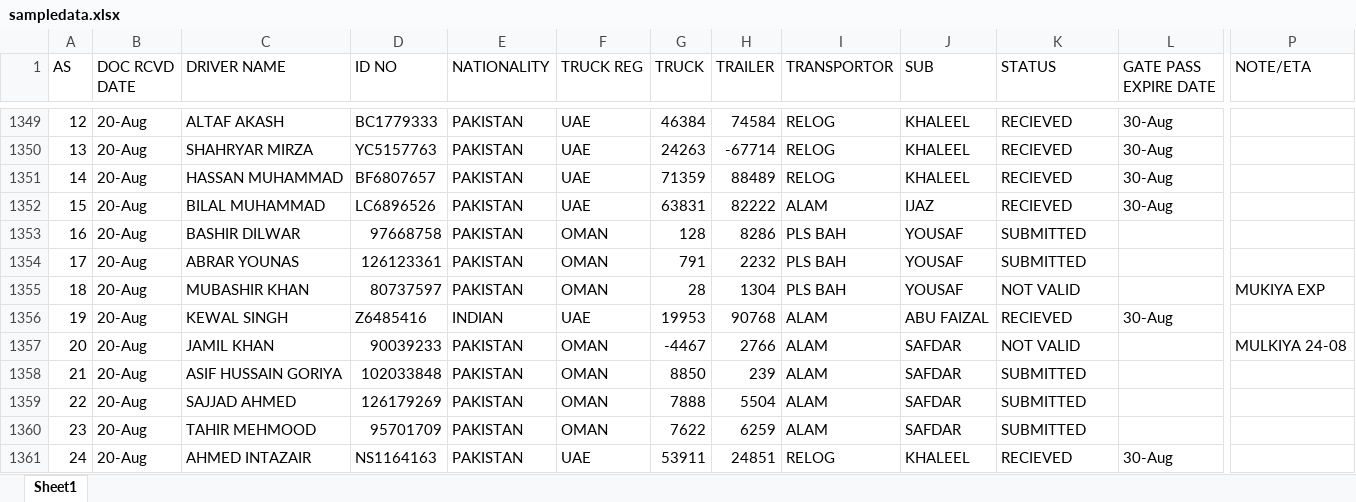
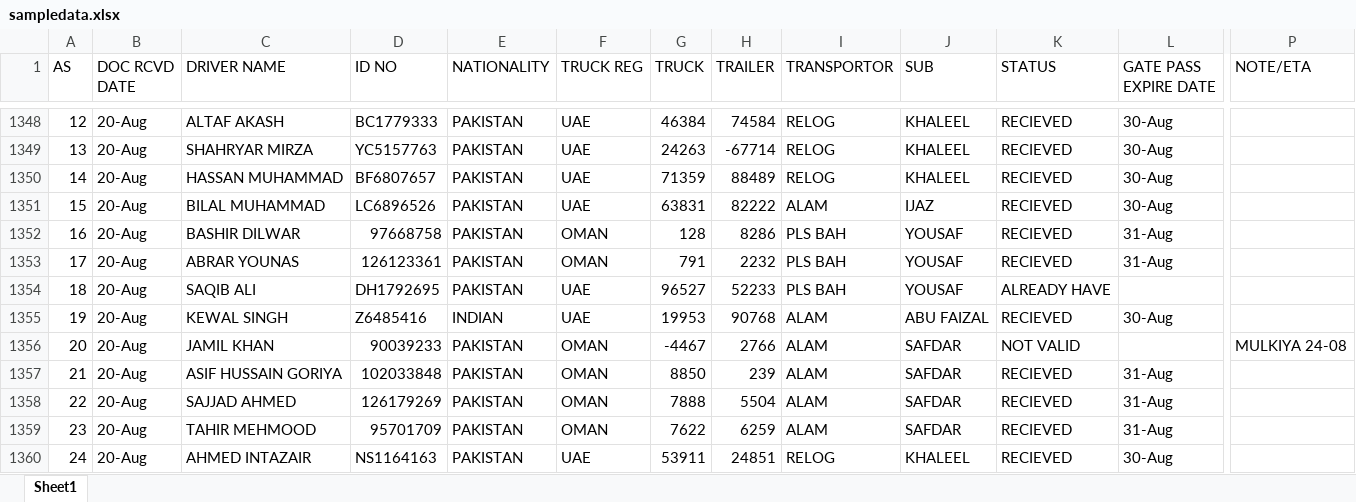
Before and after one commit to connectharundas/global-pacific-truck-search, an Excel workbook: data/sampledata.xlsx, sheet Sheet1, drawn as a sheet; only a part is shown, gaps mark what is left out; values as stored, in another font and other column widths than the file's, no cell formats; addresses are those after the commit; the diff covers the shown part only; the diff names each change by its address in the sheet, - before the commit and + after, or states it on an @@ line.

```diff
--- a/data/sampledata.xlsx (sheet Sheet1)
+++ b/data/sampledata.xlsx (sheet Sheet1)
-K1352:K1353 (STATUS): SUBMITTED
+K1352:K1353 (STATUS): RECIEVED
-L1352:L1353 (GATE PASS EXPIRE DATE): (empty)
+L1352:L1353 (GATE PASS EXPIRE DATE): 31-Aug
-C1354 (DRIVER NAME): MUBASHIR KHAN
+C1354 (DRIVER NAME): SAQIB ALI
-D1354 (ID NO): 80737597
+D1354 (ID NO): DH1792695
-F1354 (TRUCK REG): OMAN
+F1354 (TRUCK REG): UAE
-G1354 (TRUCK): 28
+G1354 (TRUCK): 96527
-H1354 (TRAILER): 1304
+H1354 (TRAILER): 52233
-K1354 (STATUS): NOT VALID
+K1354 (STATUS): ALREADY HAVE
-P1354 (NOTE/ETA): MUKIYA EXP
+P1354 (NOTE/ETA): (empty)
-K1357:K1359 (STATUS): SUBMITTED
+K1357:K1359 (STATUS): RECIEVED
-L1357:L1359 (GATE PASS EXPIRE DATE): (empty)
+L1357:L1359 (GATE PASS EXPIRE DATE): 31-Aug
```
Also changed, not shown: 24 added rows, 1 removed row and 198 edited cells elsewhere in this sheet, cell formats.
